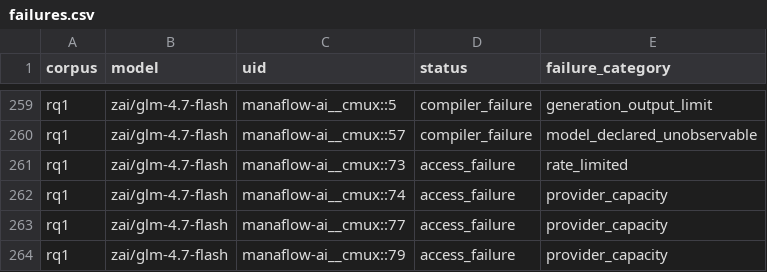
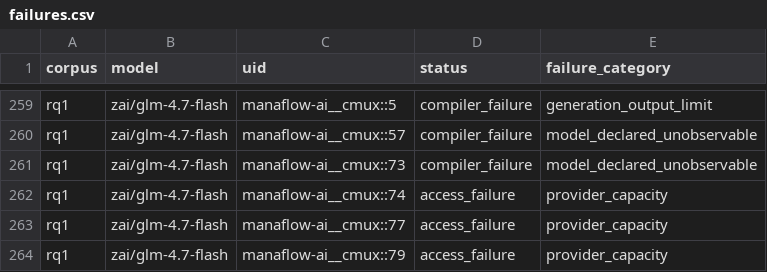
Before and after one commit to eunomia-bpf/ActPlane, a CSV file: docs/empirical-study/translation-models/failures.csv, drawn as a sheet; only a part is shown, gaps mark what is left out.

```diff
--- a/docs/empirical-study/translation-models/failures.csv
+++ b/docs/empirical-study/translation-models/failures.csv
@@ -260,3 +260,3 @@ rq1,zai/glm-4.7-flash,manaflow-ai__cmux::5,compiler_failure,generation_output_li
 rq1,zai/glm-4.7-flash,manaflow-ai__cmux::57,compiler_failure,model_declared_unobservable
-rq1,zai/glm-4.7-flash,manaflow-ai__cmux::73,access_failure,rate_limited
+rq1,zai/glm-4.7-flash,manaflow-ai__cmux::73,compiler_failure,model_declared_unobservable
 rq1,zai/glm-4.7-flash,manaflow-ai__cmux::74,access_failure,provider_capacity
```
Also changed, not shown: docs/empirical-study/translation-models/failure-counts.csv, docs/empirical-study/translation-models/summary.csv, 4 other files.
